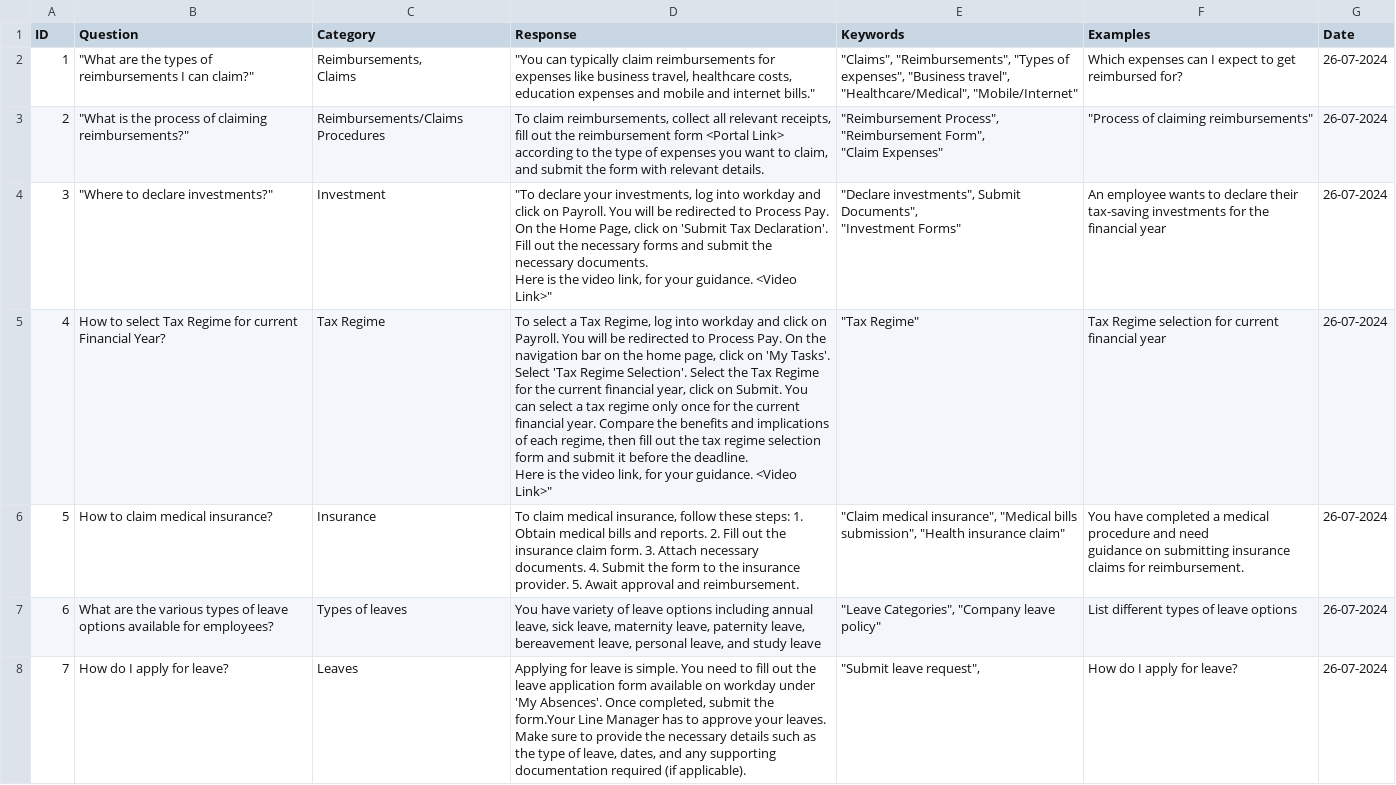
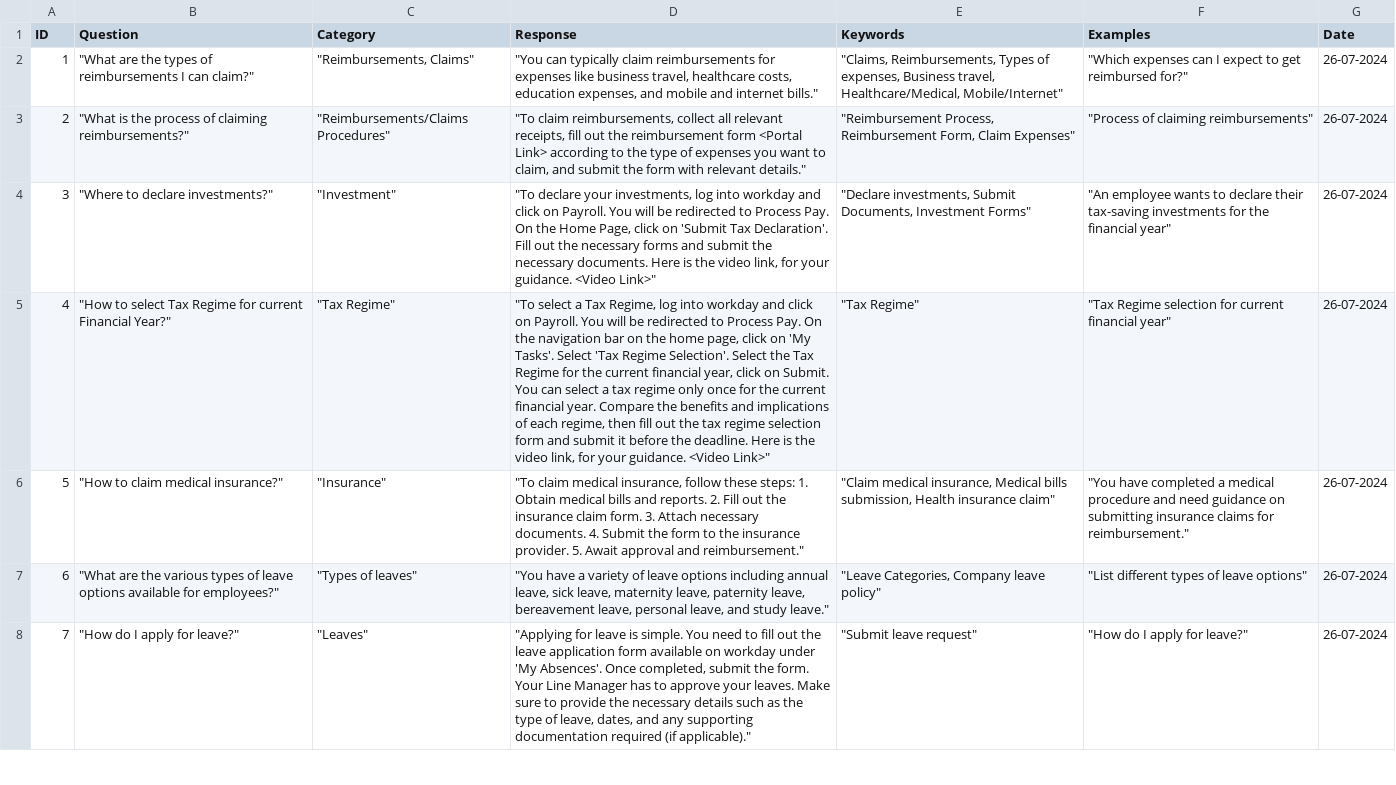
Before and after one commit to parmarjh/phoenix-onboarding-chatbot, a CSV file: ChatbotQuestionnaire.csv, drawn as a sheet; only a part is shown; ↵ is a line break in a cell; the diff covers the shown part only; the diff names each change by its address in the sheet, - before the commit and + after, or states it on an @@ line.

Commit message:
Add files via upload

```diff
--- a/ChatbotQuestionnaire.csv
+++ b/ChatbotQuestionnaire.csv
-C2 (Category): Reimbursements, ↵ Claims
+C2 (Category): "Reimbursements, Claims"
-D2 (Response): …costs, education expenses and mobile…
+D2 (Response): …costs, education expenses, and mobile…
-E2 (Keywords): "Claims", "Reimbursements", "Types of expenses", "Business travel", "Healthcare/Medical", "Mobile/Internet"
+E2 (Keywords): "Claims, Reimbursements, Types of expenses, Business travel, Healthcare/Medical, Mobile/Internet"
-F2 (Examples): Which expenses can I expect to get reimbursed for?
+F2 (Examples): "Which expenses can I expect to get reimbursed for?"
-C3 (Category): Reimbursements/Claims Procedures
+C3 (Category): "Reimbursements/Claims Procedures"
-D3 (Response): To claim reimbursements, collect all relevant receipts, fill out the reimbursement form <Portal Link> ↵ according to the type of expenses you want to claim, and submit the form with relevant details.
+D3 (Response): "To claim reimbursements, collect all relevant receipts, fill out the reimbursement form <Portal Link> according to the type of expenses you want to claim, and submit the form with relevant details."
-E3 (Keywords): "Reimbursement Process", "Reimbursement Form", ↵ "Claim Expenses"
+E3 (Keywords): "Reimbursement Process, Reimbursement Form, Claim Expenses"
-C4 (Category): Investment
+C4 (Category): "Investment"
-D4 (Response): …<Video Link>"
+D4 (Response): …<Video Link>"
-E4 (Keywords): "Declare investments", Submit Documents", ↵ "Investment Forms"
+E4 (Keywords): "Declare investments, Submit Documents, Investment Forms"
-F4 (Examples): An employee wants to declare their tax-saving investments for the financial year
+F4 (Examples): "An employee wants to declare their tax-saving investments for the financial year"
-B5 (Question): How to select Tax Regime for current Financial Year?
+B5 (Question): "How to select Tax Regime for current Financial Year?"
-C5 (Category): Tax Regime
+C5 (Category): "Tax Regime"
-D5 (Response): To select a…
+D5 (Response): "To select a…
-F5 (Examples): Tax Regime selection for current financial year
+F5 (Examples): "Tax Regime selection for current financial year"
-B6 (Question): How to claim medical insurance?
+B6 (Question): "How to claim medical insurance?"
-C6 (Category): Insurance
+C6 (Category): "Insurance"
-D6 (Response): To claim medical insurance, follow these steps: 1. Obtain medical bills and reports. 2. Fill out the insurance claim form. 3. Attach necessary documents. 4. Submit the form to the insurance provider. 5. Await approval and reimbursement.
+D6 (Response): "To claim medical insurance, follow these steps: 1. Obtain medical bills and reports. 2. Fill out the insurance claim form. 3. Attach necessary documents. 4. Submit the form to the insurance provider. 5. Await approval and reimbursement."
-E6 (Keywords): "Claim medical insurance", "Medical bills submission", "Health insurance claim"
+E6 (Keywords): "Claim medical insurance, Medical bills submission, Health insurance claim"
-F6 (Examples): You have completed a medical procedure and need ↵ guidance on submitting insurance claims for reimbursement.
+F6 (Examples): "You have completed a medical procedure and need guidance on submitting insurance claims for reimbursement."
-B7 (Question): What are the various types of leave options available for employees?
+B7 (Question): "What are the various types of leave options available for employees?"
-C7 (Category): Types of leaves
+C7 (Category): "Types of leaves"
-D7 (Response): You have variety of leave options including annual leave, sick leave, maternity leave, paternity leave, bereavement leave, personal leave, and study leave
+D7 (Response): "You have a variety of leave options including annual leave, sick leave, maternity leave, paternity leave, bereavement leave, personal leave, and study leave."
-E7 (Keywords): "Leave Categories", "Company leave policy"
+E7 (Keywords): "Leave Categories, Company leave policy"
-F7 (Examples): List different types of leave options
+F7 (Examples): "List different types of leave options"
-B8 (Question): How do I apply for leave?
+B8 (Question): "How do I apply for leave?"
-C8 (Category): Leaves
+C8 (Category): "Leaves"
-D8 (Response): Applying for leave is simple. You need to fill out the leave application form available on workday under 'My Absences'. Once completed, submit the form.Your Line Manager has to approve your leaves. Make sure to provide the necessary details such as the type of leave, dates, and any supporting documentation required (if applicable).
+D8 (Response): "Applying for leave is simple. You need to fill out the leave application form available on workday under 'My Absences'. Once completed, submit the form. Your Line Manager has to approve your leaves. Make sure to provide the necessary details such as the type of leave, dates, and any supporting documentation required (if applicable)."
-E8 (Keywords): "Submit leave request",
+E8 (Keywords): "Submit leave request"
-F8 (Examples): How do I apply for leave?
+F8 (Examples): "How do I apply for leave?"
```
Also changed, not shown: 57 edited cells elsewhere in this file.
